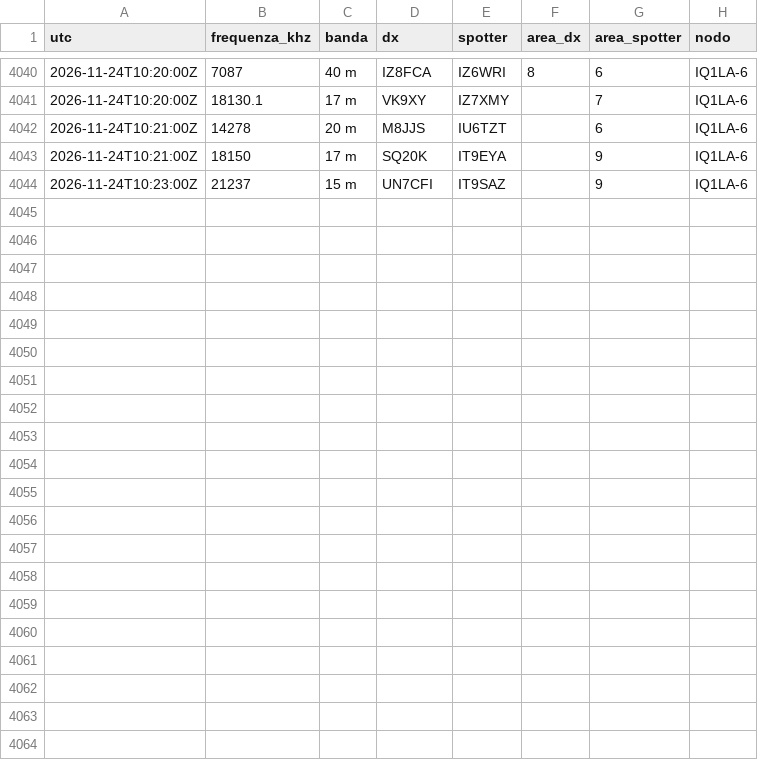
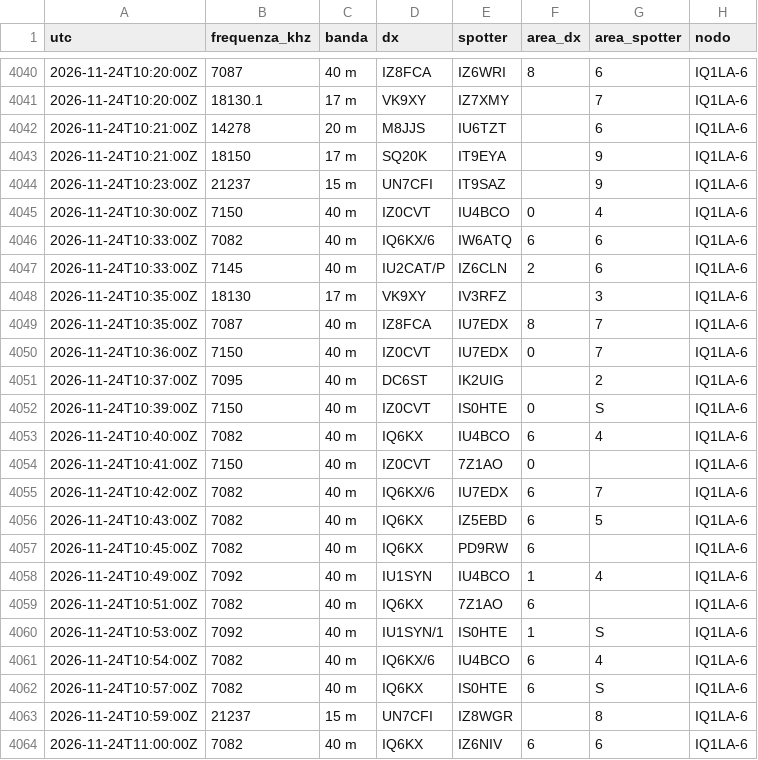
Before and after one commit to altolazio/propagazione_HF, a CSV file: 2026-11/cluster_spot.csv, drawn as a sheet; only a part is shown, gaps mark what is left out.

```diff
--- a/2026-11/cluster_spot.csv
+++ b/2026-11/cluster_spot.csv
@@ -4044 +4044,21 @@ utc,frequenza_khz,banda,dx,spotter,area_dx,area_spotter,nodo
 2026-11-24T10:23:00Z,21237,15 m,UN7CFI,IT9SAZ,,9,IQ1LA-6
+2026-11-24T10:30:00Z,7150,40 m,IZ0CVT,IU4BCO,0,4,IQ1LA-6
+2026-11-24T10:33:00Z,7082,40 m,IQ6KX/6,IW6ATQ,6,6,IQ1LA-6
+2026-11-24T10:33:00Z,7145,40 m,IU2CAT/P,IZ6CLN,2,6,IQ1LA-6
+2026-11-24T10:35:00Z,18130,17 m,VK9XY,IV3RFZ,,3,IQ1LA-6
+2026-11-24T10:35:00Z,7087,40 m,IZ8FCA,IU7EDX,8,7,IQ1LA-6
+2026-11-24T10:36:00Z,7150,40 m,IZ0CVT,IU7EDX,0,7,IQ1LA-6
+2026-11-24T10:37:00Z,7095,40 m,DC6ST,IK2UIG,,2,IQ1LA-6
+2026-11-24T10:39:00Z,7150,40 m,IZ0CVT,IS0HTE,0,S,IQ1LA-6
+2026-11-24T10:40:00Z,7082,40 m,IQ6KX,IU4BCO,6,4,IQ1LA-6
+2026-11-24T10:41:00Z,7150,40 m,IZ0CVT,7Z1AO,0,,IQ1LA-6
+2026-11-24T10:42:00Z,7082,40 m,IQ6KX/6,IU7EDX,6,7,IQ1LA-6
+2026-11-24T10:43:00Z,7082,40 m,IQ6KX,IZ5EBD,6,5,IQ1LA-6
+2026-11-24T10:45:00Z,7082,40 m,IQ6KX,PD9RW,6,,IQ1LA-6
+2026-11-24T10:49:00Z,7092,40 m,IU1SYN,IU4BCO,1,4,IQ1LA-6
+2026-11-24T10:51:00Z,7082,40 m,IQ6KX,7Z1AO,6,,IQ1LA-6
+2026-11-24T10:53:00Z,7092,40 m,IU1SYN/1,IS0HTE,1,S,IQ1LA-6
+2026-11-24T10:54:00Z,7082,40 m,IQ6KX/6,IU4BCO,6,4,IQ1LA-6
+2026-11-24T10:57:00Z,7082,40 m,IQ6KX,IS0HTE,6,S,IQ1LA-6
+2026-11-24T10:59:00Z,21237,15 m,UN7CFI,IZ8WGR,,8,IQ1LA-6
+2026-11-24T11:00:00Z,7082,40 m,IQ6KX,IZ6NIV,6,6,IQ1LA-6
```
Also changed, not shown: 2026-11/bande.csv, 2026-11/meteo_spazio.csv, 7 other files.
